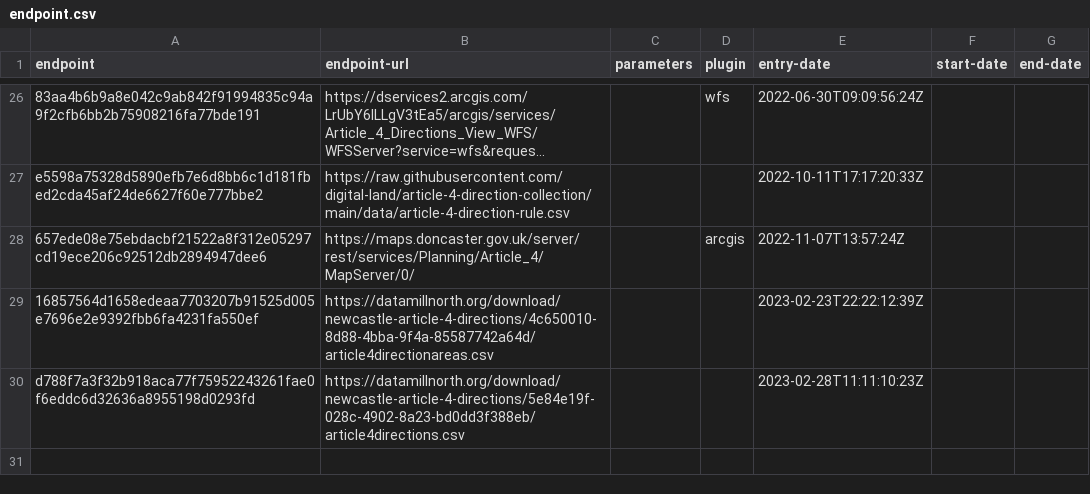
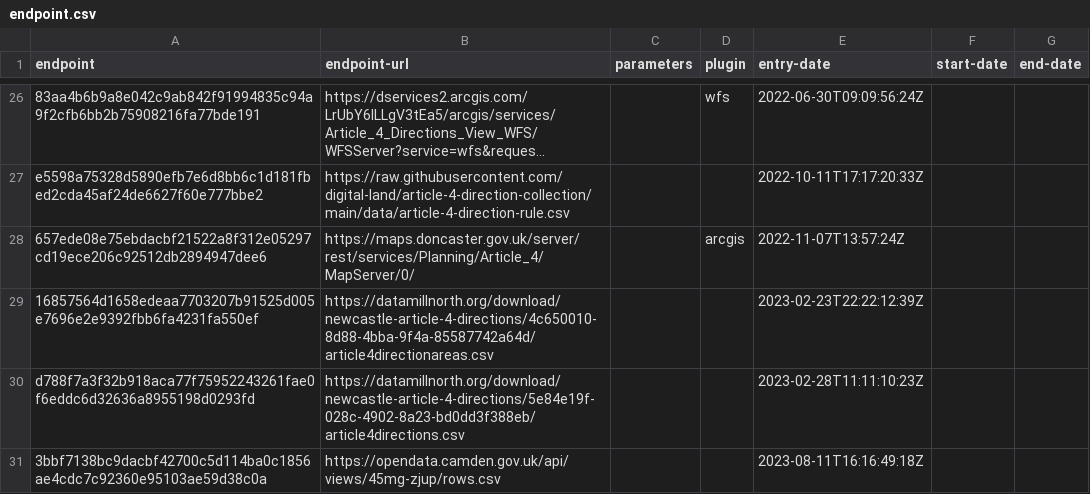
Before and after one commit to digital-land/article-4-direction-collection, a CSV file: collection/endpoint.csv, drawn as a sheet; only a part is shown, gaps mark what is left out; long unchanged cells end in ….

Commit message:
add camden article-4-direction-area endpoint

```diff
--- a/collection/endpoint.csv
+++ b/collection/endpoint.csv
@@ -30 +30,2 @@ e5598a75328d5890efb7e6d8bb6c1d181fbed2cda45af24de6627f60e777bbe2,https://raw.git
 d788f7a3f32b918aca77f75952243261fae0f6eddc6d32636a8955198d0293fd,https://datamillnorth.org/download/newcastle-article-4-directions/5e84e19f-028c-4902-8a23-bd0dd3f388eb/article4directions.csv,,,2023-02-28T11:11:10:23Z,,
+3bbf7138bc9dacbf42700c5d114ba0c1856ae4cdc7c92360e95103ae59d38c0a,https://opendata.camden.gov.uk/api/views/45mg-zjup/rows.csv,,,2023-08-11T16:16:49:18Z,,
```
Also changed, not shown: collection/source.csv, pipeline/lookup.csv.
